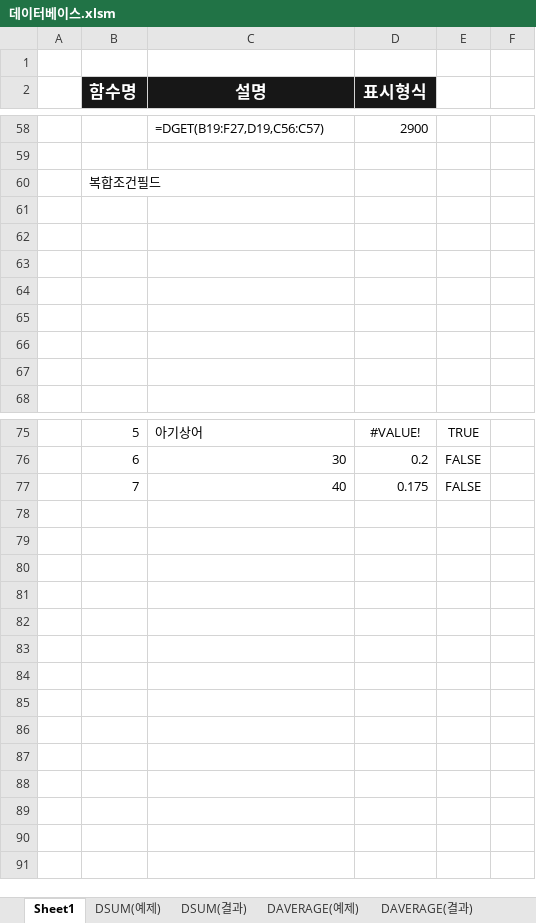
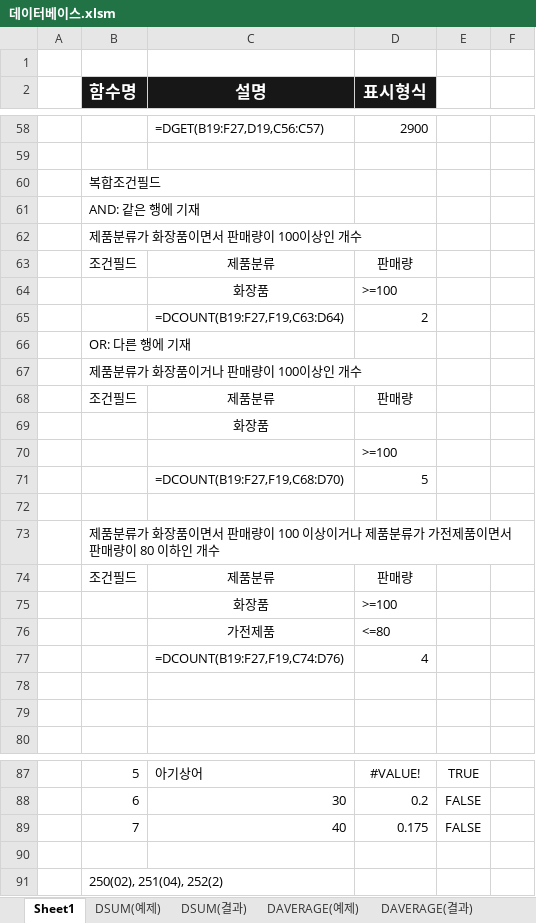
Before and after one commit to jx007s/AGI_EXCEL_2026_10, an Excel workbook: 자주출제되는_함수사전/데이터베이스.xlsm, sheet Sheet1, drawn as a sheet; only a part is shown, gaps mark what is left out; values as stored, in another font and other column widths than the file's, no borders; addresses are those after the commit; the diff names each change by its address in the sheet, - before the commit and + after, or states it on an @@ line.

Commit message:
11-4

```diff
--- a/자주출제되는_함수사전/데이터베이스.xlsm (sheet Sheet1)
+++ b/자주출제되는_함수사전/데이터베이스.xlsm (sheet Sheet1)
+row 61:  | AND: 같은 행에 기재
+row 62:  | 제품분류가 화장품이면서 판매량이 100이상인 개수
+row 63:  | 조건필드 | 제품분류 | 판매량
+row 64:  |  | 화장품 | >=100
+row 65:  |  | =DCOUNT(B19:F27,F19,C63:D64) | 2
+row 66:  | OR: 다른 행에 기재
+row 67:  | 제품분류가 화장품이거나 판매량이 100이상인 개수
+row 68:  | 조건필드 | 제품분류 | 판매량
+row 69:  |  | 화장품
+row 70:  |  |  | >=100
+row 71:  |  | =DCOUNT(B19:F27,F19,C68:D70) | 5
-B73 (함수명): (empty)
+B73 (함수명): 제품분류가 화장품이면서 판매량이 100 이상이거나 제품분류가 가전제품이면서 판매량이 80 이하인 개수
-row 74: (empty)
+row 74:  | 조건필드 | 제품분류 | 판매량
-row 75: (empty)
+row 75:  |  | 화장품 | >=100
-row 76: (empty)
+row 76:  |  | 가전제품 | <=80
+row 77:  |  | =DCOUNT(B19:F27,F19,C74:D76) | 4
+row 90: (empty)
+row 91:  | 250(02), 251(04), 252(2)
```
Also changed, not shown: formulas that keep their value.
